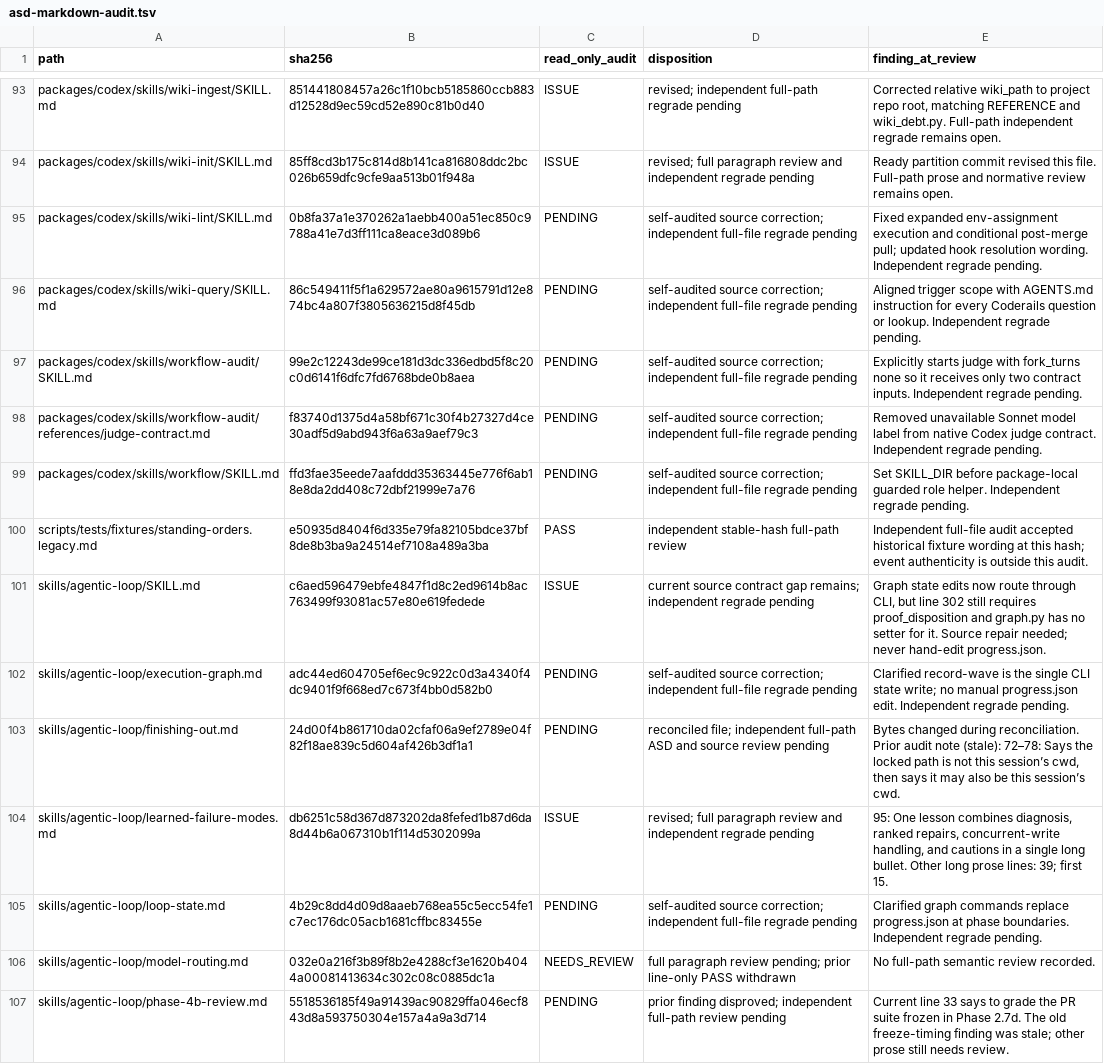
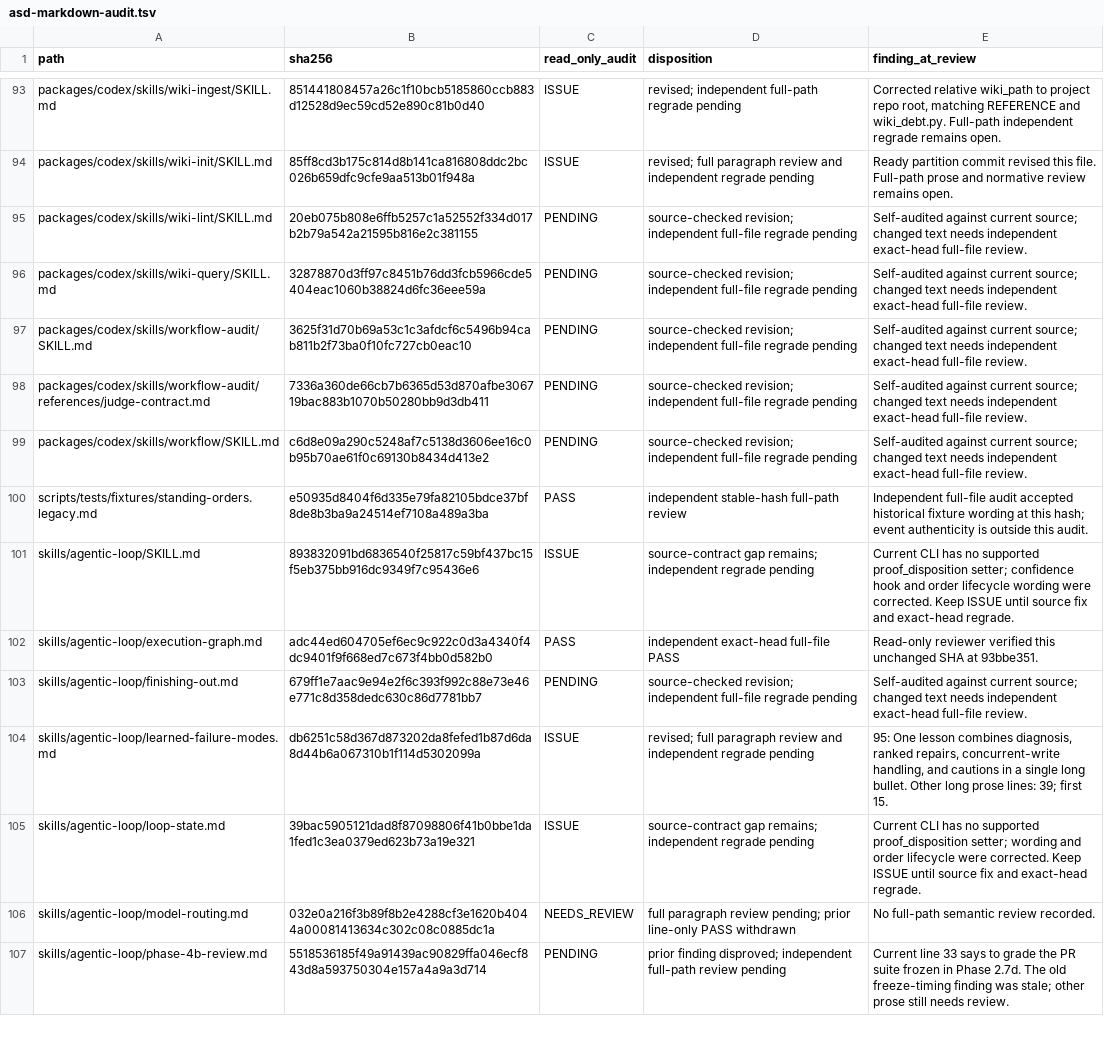
Before and after one commit to blueman82/coderails, a TSV file: docs/asd-markdown-audit.tsv, drawn as a sheet; only a part is shown, gaps mark what is left out; the diff covers the shown part only; the diff names each change by its address in the sheet, - before the commit and + after, or states it on an @@ line.

Commit message:
docs: reconcile ASD skills against current source contracts

```diff
--- a/docs/asd-markdown-audit.tsv
+++ b/docs/asd-markdown-audit.tsv
-B95 (sha256): 0b8fa37a1e370262a1aebb400a51ec850c9788a41e7d3ff111ca8eace3d089b6
+B95 (sha256): 20eb075b808e6ffb5257c1a52552f334d017b2b79a542a21595b816e2c381155
-D95:D99 (disposition): self-audited source correction; independent full-file…
+D95:D99 (disposition): source-checked revision; independent full-file…
-E95 (finding_at_review): Fixed expanded env-assignment execution and conditional post-merge pull; updated hook resolution wording. Independent regrade pending.
+E95 (finding_at_review): Self-audited against current source; changed text needs independent exact-head full-file review.
-B96 (sha256): 86c549411f5f1a629572ae80a9615791d12e874bc4a807f3805636215d8f45db
+B96 (sha256): 32878870d3ff97c8451b76dd3fcb5966cde5404eac1060b38824d6fc36eee59a
-E96 (finding_at_review): Aligned trigger scope with AGENTS.md instruction for every Coderails question or lookup. Independent regrade pending.
+E96 (finding_at_review): Self-audited against current source; changed text needs independent exact-head full-file review.
-B97 (sha256): 99e2c12243de99ce181d3dc336edbd5f8c20c0d6141f6dfc7fd6768bde0b8aea
+B97 (sha256): 3625f31d70b69a53c1c3afdcf6c5496b94cab811b2f73ba0f10fc727cb0eac10
-E97 (finding_at_review): Explicitly starts judge with fork_turns none so it receives only two contract inputs. Independent regrade pending.
+E97 (finding_at_review): Self-audited against current source; changed text needs independent exact-head full-file review.
-B98 (sha256): f83740d1375d4a58bf671c30f4b27327d4ce30adf5d9abd943f6a63a9aef79c3
+B98 (sha256): 7336a360de66cb7b6365d53d870afbe306719bac883b1070b50280bb9d3db411
-E98 (finding_at_review): Removed unavailable Sonnet model label from native Codex judge contract. Independent regrade pending.
+E98 (finding_at_review): Self-audited against current source; changed text needs independent exact-head full-file review.
-B99 (sha256): ffd3fae35eede7aafddd35363445e776f6ab18e8da2dd408c72dbf21999e7a76
+B99 (sha256): c6d8e09a290c5248af7c5138d3606ee16c0b95b70ae61f0c69130b8434d413e2
-E99 (finding_at_review): Set SKILL_DIR before package-local guarded role helper. Independent regrade pending.
+E99 (finding_at_review): Self-audited against current source; changed text needs independent exact-head full-file review.
-B101 (sha256): c6aed596479ebfe4847f1d8c2ed9614b8ac763499f93081ac57e80e619fedede
+B101 (sha256): 893832091bd6836540f25817c59bf437bc15f5eb375bb916dc9349f7c95436e6
-D101 (disposition): current source contract gap remains;…
+D101 (disposition): source-contract gap remains;…
-E101 (finding_at_review): Graph state edits now route through CLI, but line 302 still requires proof_disposition and graph.py has no setter for it. Source repair needed; never hand-edit progress.json.
+E101 (finding_at_review): Current CLI has no supported proof_disposition setter; confidence hook and order lifecycle wording were corrected. Keep ISSUE until source fix and exact-head regrade.
-C102 (read_only_audit): PENDING
+C102 (read_only_audit): PASS
-D102 (disposition): self-audited source correction; independent full-file regrade pending
+D102 (disposition): independent exact-head full-file PASS
-E102 (finding_at_review): Clarified record-wave is the single CLI state write; no manual progress.json edit. Independent regrade pending.
+E102 (finding_at_review): Read-only reviewer verified this unchanged SHA at 93bbe351.
-B103 (sha256): 24d00f4b861710da02cfaf06a9ef2789e04f82f18ae839c5d604af426b3df1a1
+B103 (sha256): 679ff1e7aac9e94e2f6c393f992c88e73e46e771c8d358dedc630c86d7781bb7
-D103 (disposition): reconciled file; independent full-path ASD and source review pending
+D103 (disposition): source-checked revision; independent full-file regrade pending
-E103 (finding_at_review): Bytes changed during reconciliation. Prior audit note (stale): 72–78: Says the locked path is not this session’s cwd, then says it may also be this session’s cwd.
+E103 (finding_at_review): Self-audited against current source; changed text needs independent exact-head full-file review.
-B105 (sha256): 4b29c8dd4d09d8aaeb768ea55c5ecc54fe1c7ec176dc05acb1681cffbc83455e
+B105 (sha256): 39bac5905121dad8f87098806f41b0bbe1da1fed1c3ea0379ed623b73a19e321
-C105 (read_only_audit): PENDING
+C105 (read_only_audit): ISSUE
-D105 (disposition): self-audited source correction; independent full-file regrade pending
+D105 (disposition): source-contract gap remains; independent regrade pending
-E105 (finding_at_review): Clarified graph commands replace progress.json at phase boundaries. Independent regrade pending.
+E105 (finding_at_review): Current CLI has no supported proof_disposition setter; wording and order lifecycle were corrected. Keep ISSUE until source fix and exact-head regrade.
```
Also changed, not shown: 40 edited cells elsewhere in this file, 16 other files.
